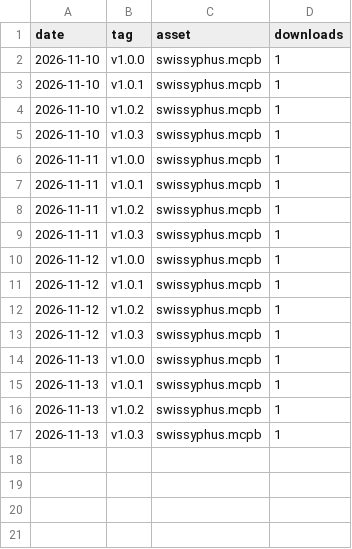
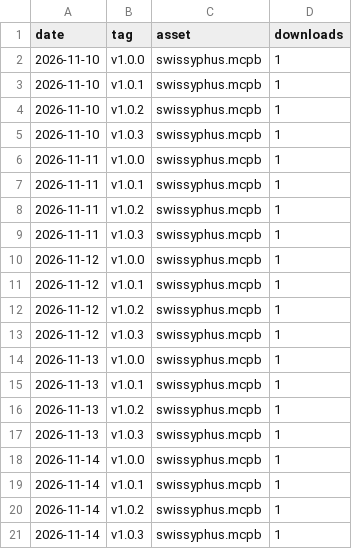
Before and after one commit to cwellbournewood/swissyphus, a CSV file: releases.csv, drawn as a sheet.

```diff
--- a/releases.csv
+++ b/releases.csv
@@ -17 +17,5 @@ date,tag,asset,downloads
 2026-11-13,v1.0.3,swissyphus.mcpb,1
+2026-11-14,v1.0.0,swissyphus.mcpb,1
+2026-11-14,v1.0.1,swissyphus.mcpb,1
+2026-11-14,v1.0.2,swissyphus.mcpb,1
+2026-11-14,v1.0.3,swissyphus.mcpb,1
```
Also changed, not shown: npm.csv, 2 other files.
